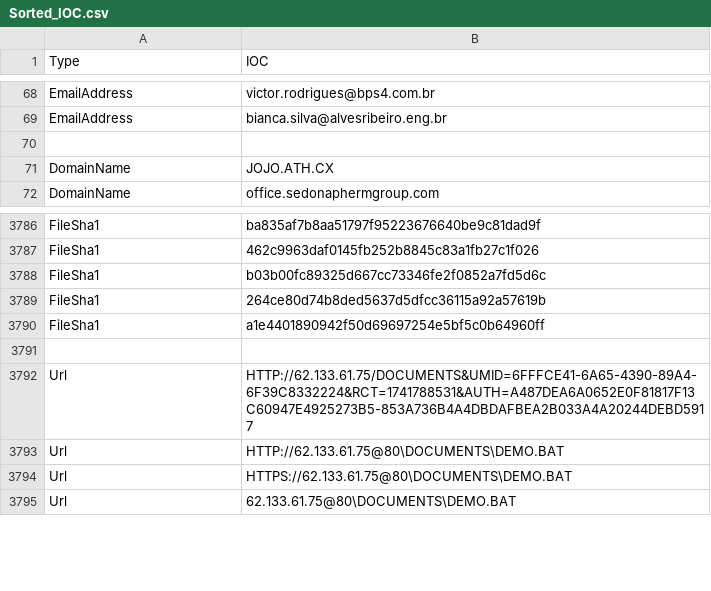
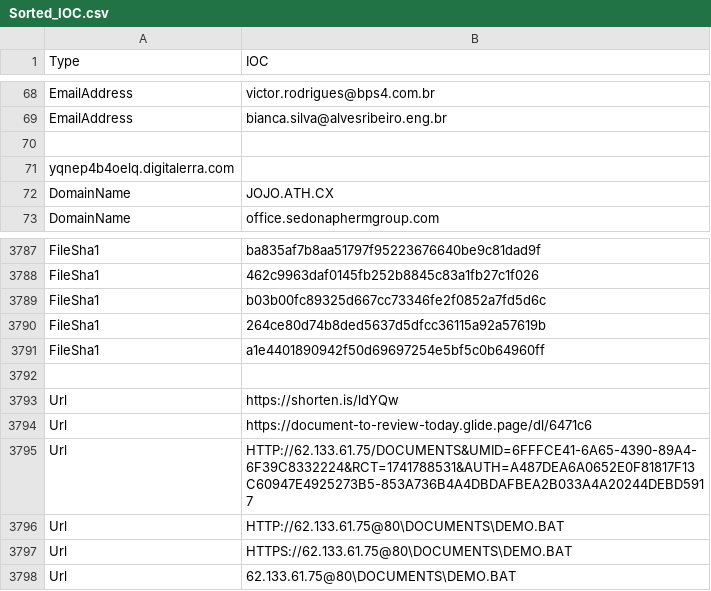
Before and after one commit to yarivdv/SORTED_IOC, a CSV file: Sorted_IOC.csv, drawn as a sheet; only a part is shown, gaps mark what is left out; the diff names each change by its address in the sheet, - before the commit and + after, or states it on an @@ line.

Commit message:
Update Sorted_IOC.csv

```diff
--- a/Sorted_IOC.csv
+++ b/Sorted_IOC.csv
+row 71: yqnep4b4oelq.digitalerra.com
+row 3793: Url | https://shorten.is/ldYQw
+row 3794: Url | https://document-to-review-today.glide.page/dl/6471c6
```
